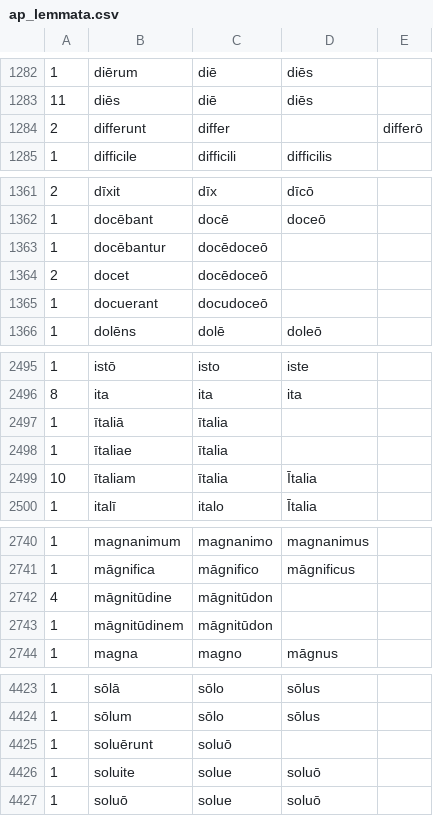
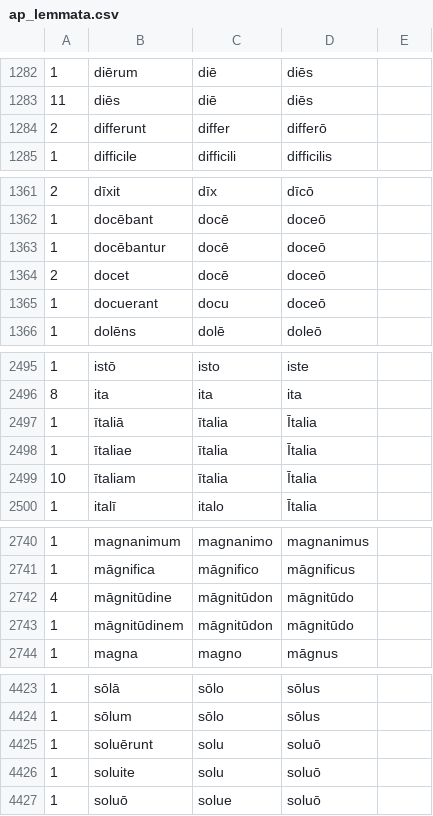
Before and after one commit to jamalainm/latinParser, a CSV file: ap_lemmata.csv, drawn as a sheet; only a part is shown, gaps mark what is left out; the diff covers the shown part only.

Commit message:
Fixed a few more typos in the ap_lemmata.csv file

```diff
--- a/ap_lemmata.csv
+++ b/ap_lemmata.csv
@@ -1283,3 +1283,3 @@
 11,diēs,diē,diēs
-2,differunt,differ,,differō
+2,differunt,differ,differō
 1,difficile,difficili,difficilis
@@ -1362,5 +1362,5 @@
 1,docēbant,docē,doceō
-1,docēbantur,docēdoceō
-2,docet,docēdoceō
-1,docuerant,docudoceō
+1,docēbantur,docē,doceō
+2,docet,docē,doceō
+1,docuerant,docu,doceō
 1,dolēns,dolē,doleō
@@ -2496,4 +2496,4 @@
 8,ita,ita,ita
-1,ītaliā,ītalia,
-1,ītaliae,ītalia,
+1,ītaliā,ītalia,Ītalia
+1,ītaliae,ītalia,Ītalia
 10,ītaliam,ītalia,Ītalia
@@ -2741,4 +2741,4 @@
 1,māgnifica,māgnifico,māgnificus
-4,māgnitūdine,māgnitūdon,
-1,māgnitūdinem,māgnitūdon,
+4,māgnitūdine,māgnitūdon,māgnitūdo
+1,māgnitūdinem,māgnitūdon,māgnitūdo
 1,magna,magno,māgnus
@@ -4424,4 +4424,4 @@
 1,sōlum,sōlo,sōlus
-1,soluērunt,soluō,
-1,soluite,solue,soluō
+1,soluērunt,solu,soluō,
+1,soluite,solu,soluō
 1,soluō,solue,soluō
```
Also changed, not shown: 7 edited cells elsewhere in this file.
